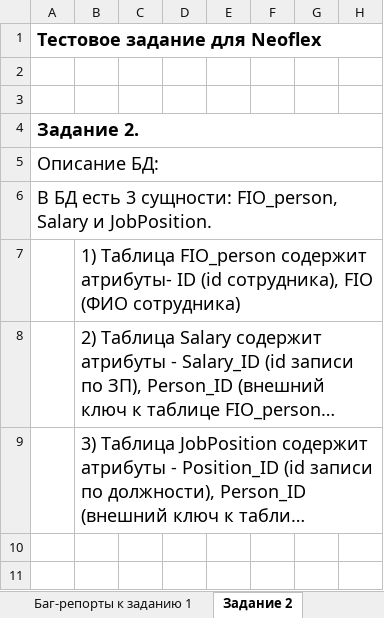
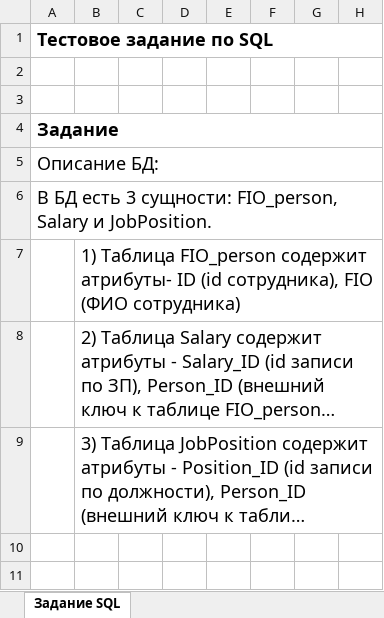
Before and after one commit to megayana/ALearningIsALight, an Excel workbook: Test_Task_Neoflex.xlsx, sheet Задание SQL, drawn as a sheet; only a part is shown; long unchanged cells end in …; values as stored, in another font and other column widths than the file's, no borders; the diff names each change by its address in the sheet, - before the commit and + after, or states it on an @@ line.

Commit message:
Тестовое задание SQL

```diff
--- a/Test_Task_Neoflex.xlsx (sheet Задание SQL)
+++ b/Test_Task_Neoflex.xlsx (sheet Задание SQL)
-sheet tab: Задание 2
+sheet tab: Задание SQL
-sheet tab: Баг-репорты к заданию 1
-A1: Тестовое задание для Neoflex
+A1: Тестовое задание по SQL
-A4 (Тестовое задание по SQL): Задание 2.
+A4 (Тестовое задание по SQL): Задание
```
Also changed, not shown: other sheet tabs, charts or pictures.
